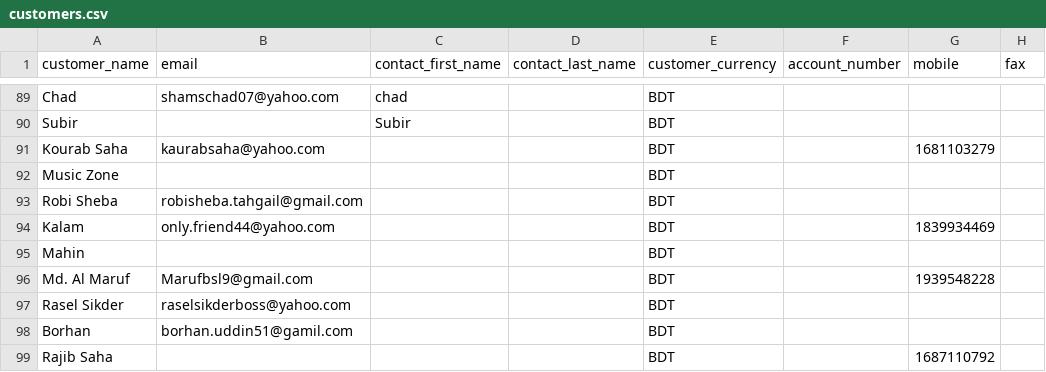
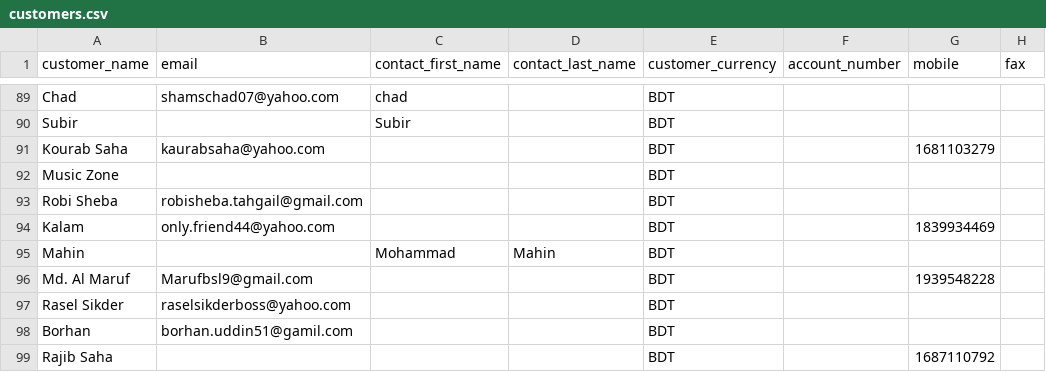
Before and after one commit to abrarShariar/Excel_Cpp, a CSV file: customers.csv, drawn as a sheet; only a part is shown, gaps mark what is left out; the diff names each change by its address in the sheet, - before the commit and + after, or states it on an @@ line.

```diff
--- a/customers.csv
+++ b/customers.csv
-C95 (contact_first_name): (empty)
+C95 (contact_first_name): Mohammad
-D95 (contact_last_name): (empty)
+D95 (contact_last_name): Mahin
```
Also changed, not shown: 3 other files.
